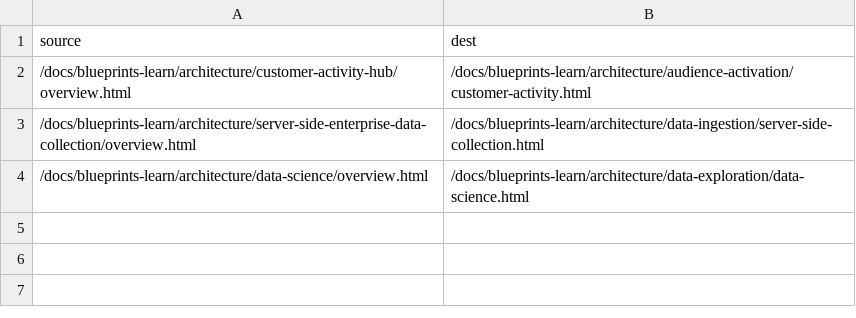
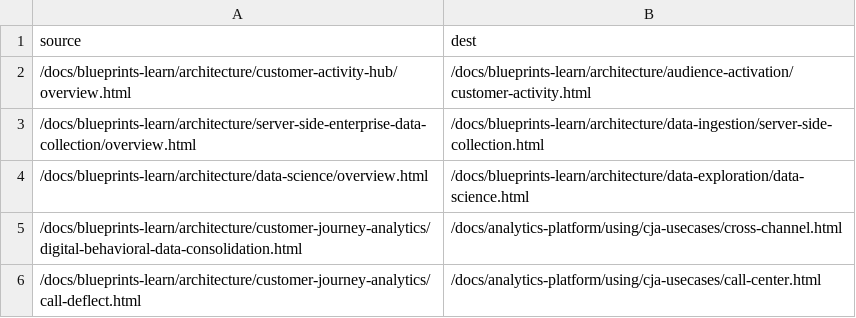
Before and after one commit to tobiasdigital/blueprints-learn.en, a CSV file: redirects.csv, drawn as a sheet.

Commit message:
Move CJA blueprints to CJA

```diff
--- a/redirects.csv
+++ b/redirects.csv
@@ -4 +4,3 @@ source,dest
 /docs/blueprints-learn/architecture/data-science/overview.html,/docs/blueprints-learn/architecture/data-exploration/data-science.html
+/docs/blueprints-learn/architecture/customer-journey-analytics/digital-behavioral-data-consolidation.html,/docs/analytics-platform/using/cja-usecases/cross-channel.html
+/docs/blueprints-learn/architecture/customer-journey-analytics/call-deflect.html,/docs/analytics-platform/using/cja-usecases/call-center.html
```
Also changed, not shown: 2 other files.
